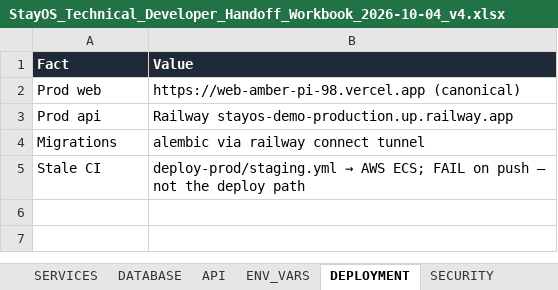
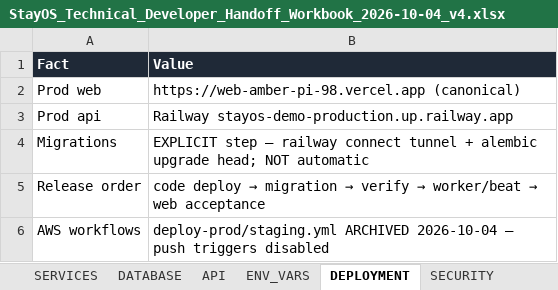
Before and after one commit to islamelbaz2010/StayOS, an Excel workbook: StayOS_Technical_Developer_Handoff_Workbook_2026-10-04_v4.xlsx, sheet DEPLOYMENT, drawn as a sheet; values as stored, in another font and other column widths than the file's, no borders; removed rows and columns are numbered as before the commit, all else as after; the diff names each change by its address in the sheet, - before the commit and + after, or states it on an @@ line.

```diff
--- a/StayOS_Technical_Developer_Handoff_Workbook_2026-10-04_v4.xlsx (sheet DEPLOYMENT)
+++ b/StayOS_Technical_Developer_Handoff_Workbook_2026-10-04_v4.xlsx (sheet DEPLOYMENT)
-B4 (Value): alembic via railway connect tunnel
+B4 (Value): EXPLICIT step — railway connect tunnel + alembic upgrade head; NOT automatic
-row 5: Stale CI | deploy-prod/staging.yml → AWS ECS; FAIL on push — not the deploy path
+row 5: Release order | code deploy → migration → verify → worker/beat → web acceptance
+row 6: AWS workflows | deploy-prod/staging.yml ARCHIVED 2026-10-04 — push triggers disabled
```
Also changed, not shown: sheet SECURITY, sheet OVERVIEW, sheet LIMITATIONS, sheet HANDOFF, sheet MOBILE_AUDIT, sheet NEXT_ACTION, 3 more sheets, 21 other files.
